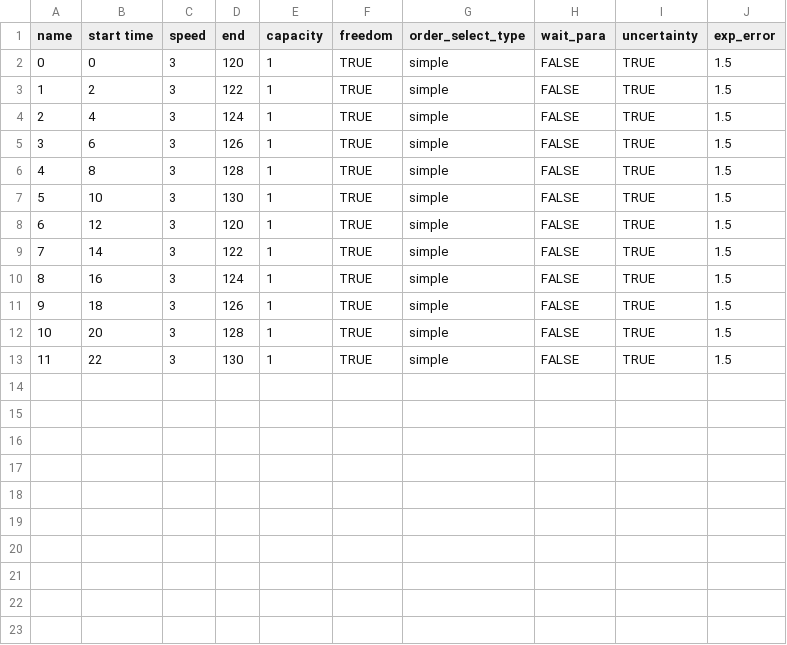
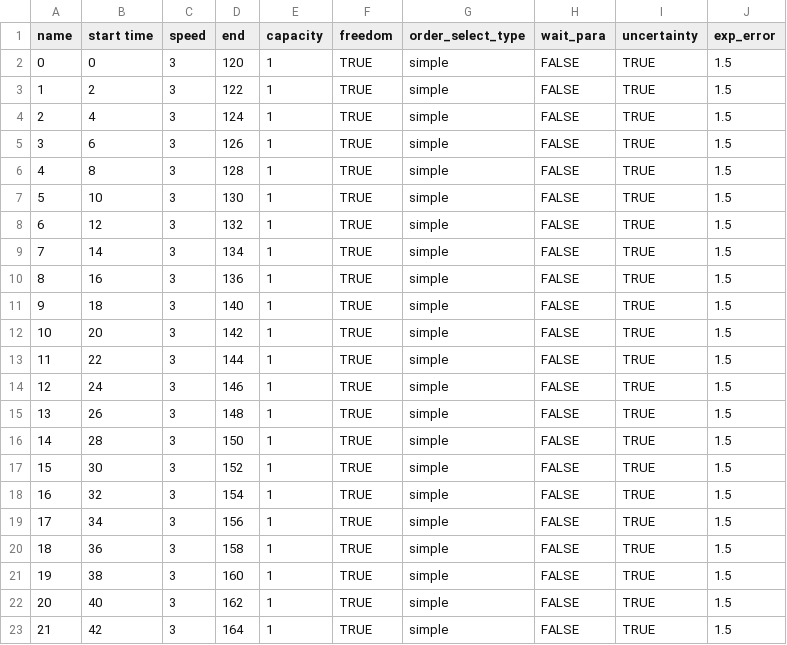
Before and after one commit to xoxoqkr/BundleSimple, a CSV file: Instance_random/Instancerider_infos0.csv, drawn as a sheet.

```diff
--- a/Instance_random/Instancerider_infos0.csv
+++ b/Instance_random/Instancerider_infos0.csv
@@ -7,7 +7,17 @@ name,start time,speed,end,capacity,freedom,order_select_type,wait_para,uncertain
 5,10,3,130,1,TRUE,simple,FALSE,TRUE,1.5
-6,12,3,120,1,TRUE,simple,FALSE,TRUE,1.5
-7,14,3,122,1,TRUE,simple,FALSE,TRUE,1.5
-8,16,3,124,1,TRUE,simple,FALSE,TRUE,1.5
-9,18,3,126,1,TRUE,simple,FALSE,TRUE,1.5
-10,20,3,128,1,TRUE,simple,FALSE,TRUE,1.5
-11,22,3,130,1,TRUE,simple,FALSE,TRUE,1.5
+6,12,3,132,1,TRUE,simple,FALSE,TRUE,1.5
+7,14,3,134,1,TRUE,simple,FALSE,TRUE,1.5
+8,16,3,136,1,TRUE,simple,FALSE,TRUE,1.5
+9,18,3,140,1,TRUE,simple,FALSE,TRUE,1.5
+10,20,3,142,1,TRUE,simple,FALSE,TRUE,1.5
+11,22,3,144,1,TRUE,simple,FALSE,TRUE,1.5
+12,24,3,146,1,TRUE,simple,FALSE,TRUE,1.5
+13,26,3,148,1,TRUE,simple,FALSE,TRUE,1.5
+14,28,3,150,1,TRUE,simple,FALSE,TRUE,1.5
+15,30,3,152,1,TRUE,simple,FALSE,TRUE,1.5
+16,32,3,154,1,TRUE,simple,FALSE,TRUE,1.5
+17,34,3,156,1,TRUE,simple,FALSE,TRUE,1.5
+18,36,3,158,1,TRUE,simple,FALSE,TRUE,1.5
+19,38,3,160,1,TRUE,simple,FALSE,TRUE,1.5
+20,40,3,162,1,TRUE,simple,FALSE,TRUE,1.5
+21,42,3,164,1,TRUE,simple,FALSE,TRUE,1.5
```
Also changed, not shown: Instance_cluster/Instancecustomer_infos0.csv, Instance_cluster/Instancecustomer_infos2.csv, 15 other files.
